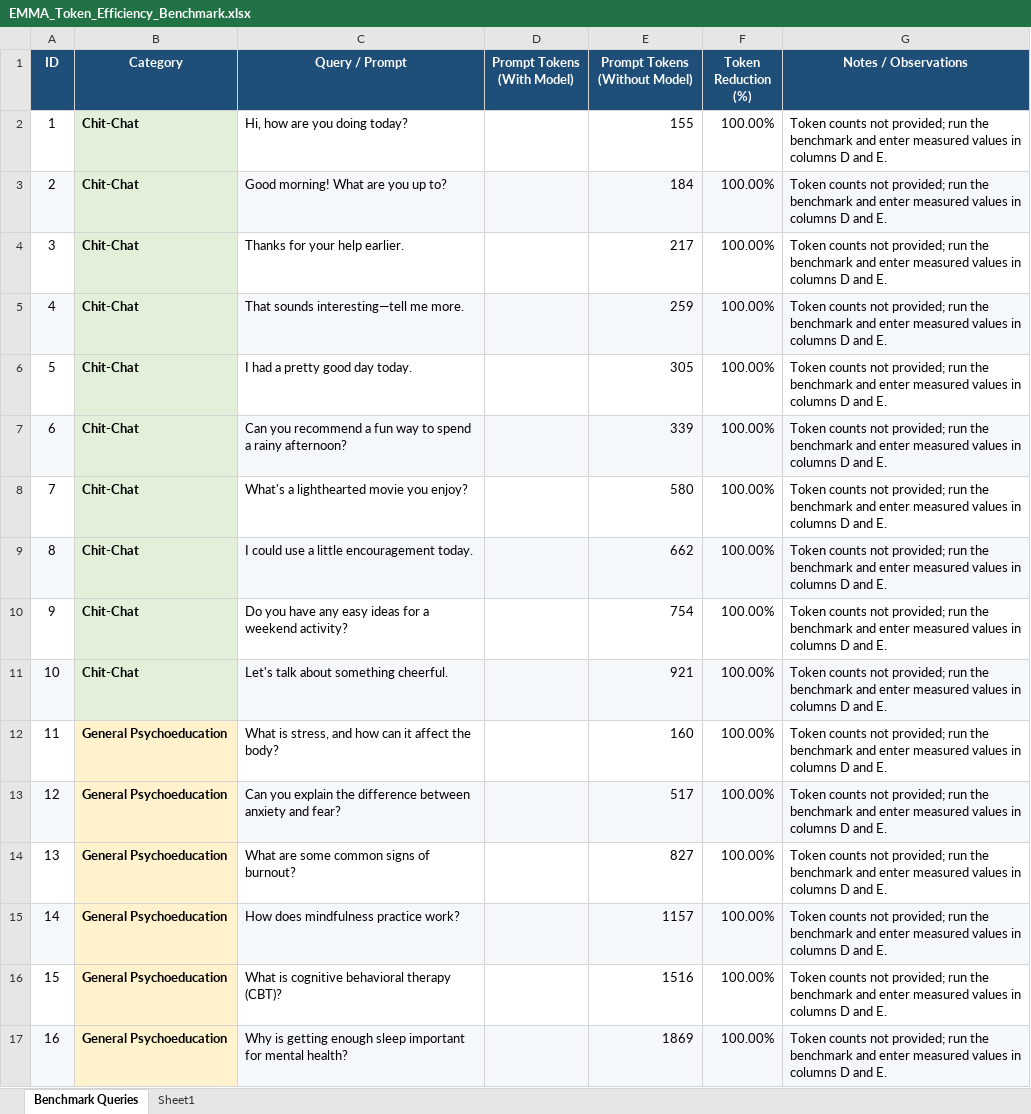
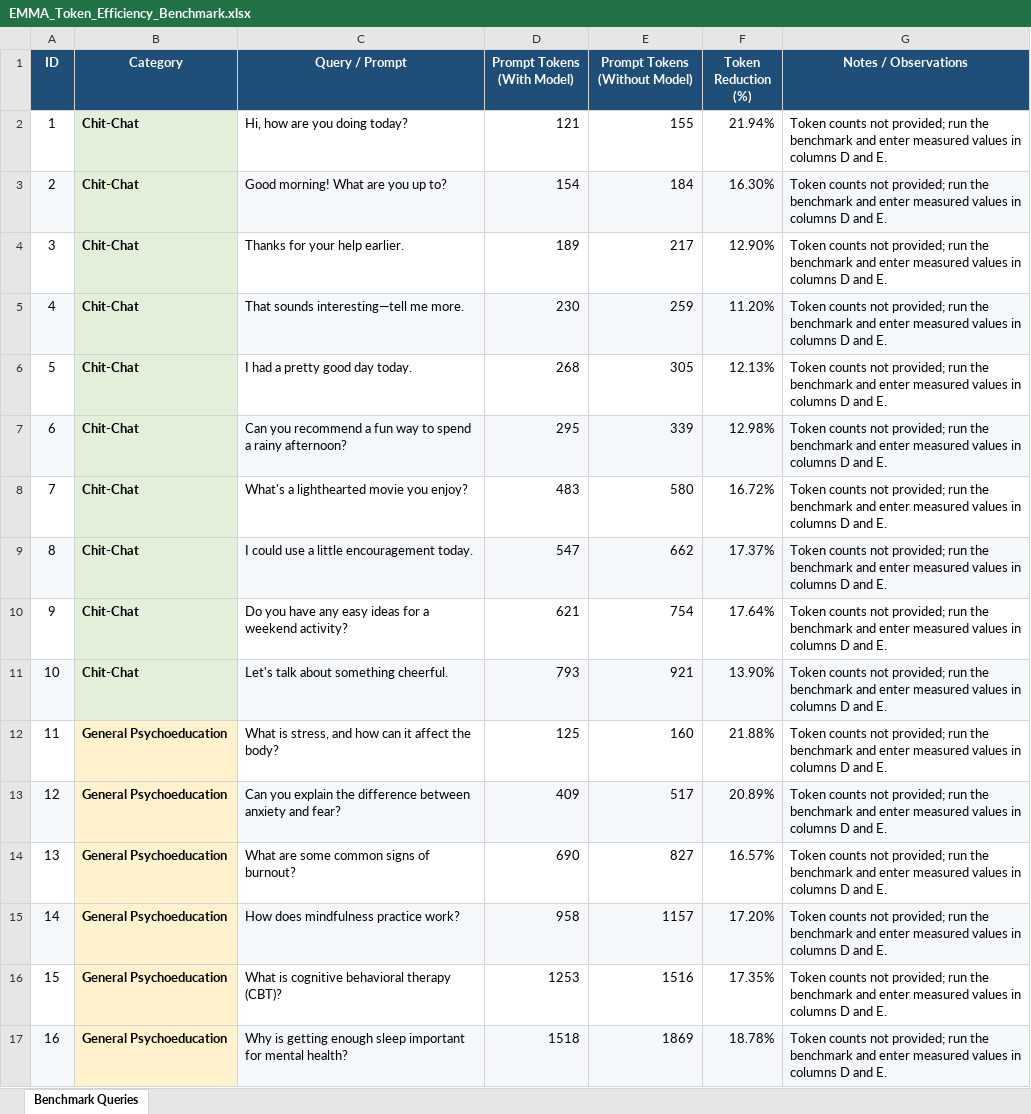
Before and after one commit to keyvan-Re/Emma_cloud, an Excel workbook: EMMA_Token_Efficiency_Benchmark.xlsx, sheet Benchmark Queries, drawn as a sheet; only a part is shown; values as stored, in another font and other column widths than the file's, no borders; conditional formats not drawn; the diff covers the shown part only; the diff names each change by its address in the sheet, - before the commit and + after, or states it on an @@ line.

```diff
--- a/EMMA_Token_Efficiency_Benchmark.xlsx (sheet Benchmark Queries)
+++ b/EMMA_Token_Efficiency_Benchmark.xlsx (sheet Benchmark Queries)
-sheet tab: Sheet1
-D2 (Prompt Tokens (With Model)): (empty)
+D2 (Prompt Tokens (With Model)): 121
-F2 (Token Reduction (%)): 100.00%
+F2 (Token Reduction (%)): 21.94%
-D3 (Prompt Tokens (With Model)): (empty)
+D3 (Prompt Tokens (With Model)): 154
-F3 (Token Reduction (%)): 100.00%
+F3 (Token Reduction (%)): 16.30%
-D4 (Prompt Tokens (With Model)): (empty)
+D4 (Prompt Tokens (With Model)): 189
-F4 (Token Reduction (%)): 100.00%
+F4 (Token Reduction (%)): 12.90%
-D5 (Prompt Tokens (With Model)): (empty)
+D5 (Prompt Tokens (With Model)): 230
-F5 (Token Reduction (%)): 100.00%
+F5 (Token Reduction (%)): 11.20%
-D6 (Prompt Tokens (With Model)): (empty)
+D6 (Prompt Tokens (With Model)): 268
-F6 (Token Reduction (%)): 100.00%
+F6 (Token Reduction (%)): 12.13%
-D7 (Prompt Tokens (With Model)): (empty)
+D7 (Prompt Tokens (With Model)): 295
-F7 (Token Reduction (%)): 100.00%
+F7 (Token Reduction (%)): 12.98%
-D8 (Prompt Tokens (With Model)): (empty)
+D8 (Prompt Tokens (With Model)): 483
-F8 (Token Reduction (%)): 100.00%
+F8 (Token Reduction (%)): 16.72%
-D9 (Prompt Tokens (With Model)): (empty)
+D9 (Prompt Tokens (With Model)): 547
-F9 (Token Reduction (%)): 100.00%
+F9 (Token Reduction (%)): 17.37%
-D10 (Prompt Tokens (With Model)): (empty)
+D10 (Prompt Tokens (With Model)): 621
-F10 (Token Reduction (%)): 100.00%
+F10 (Token Reduction (%)): 17.64%
-D11 (Prompt Tokens (With Model)): (empty)
+D11 (Prompt Tokens (With Model)): 793
-F11 (Token Reduction (%)): 100.00%
+F11 (Token Reduction (%)): 13.90%
-D12 (Prompt Tokens (With Model)): (empty)
+D12 (Prompt Tokens (With Model)): 125
-F12 (Token Reduction (%)): 100.00%
+F12 (Token Reduction (%)): 21.88%
-D13 (Prompt Tokens (With Model)): (empty)
+D13 (Prompt Tokens (With Model)): 409
-F13 (Token Reduction (%)): 100.00%
+F13 (Token Reduction (%)): 20.89%
-D14 (Prompt Tokens (With Model)): (empty)
+D14 (Prompt Tokens (With Model)): 690
-F14 (Token Reduction (%)): 100.00%
+F14 (Token Reduction (%)): 16.57%
-D15 (Prompt Tokens (With Model)): (empty)
+D15 (Prompt Tokens (With Model)): 958
-F15 (Token Reduction (%)): 100.00%
+F15 (Token Reduction (%)): 17.20%
-D16 (Prompt Tokens (With Model)): (empty)
+D16 (Prompt Tokens (With Model)): 1253
-F16 (Token Reduction (%)): 100.00%
+F16 (Token Reduction (%)): 17.35%
-D17 (Prompt Tokens (With Model)): (empty)
+D17 (Prompt Tokens (With Model)): 1518
-F17 (Token Reduction (%)): 100.00%
+F17 (Token Reduction (%)): 18.78%
```
Also changed, not shown: 28 edited cells elsewhere in this sheet, 1 other file.
